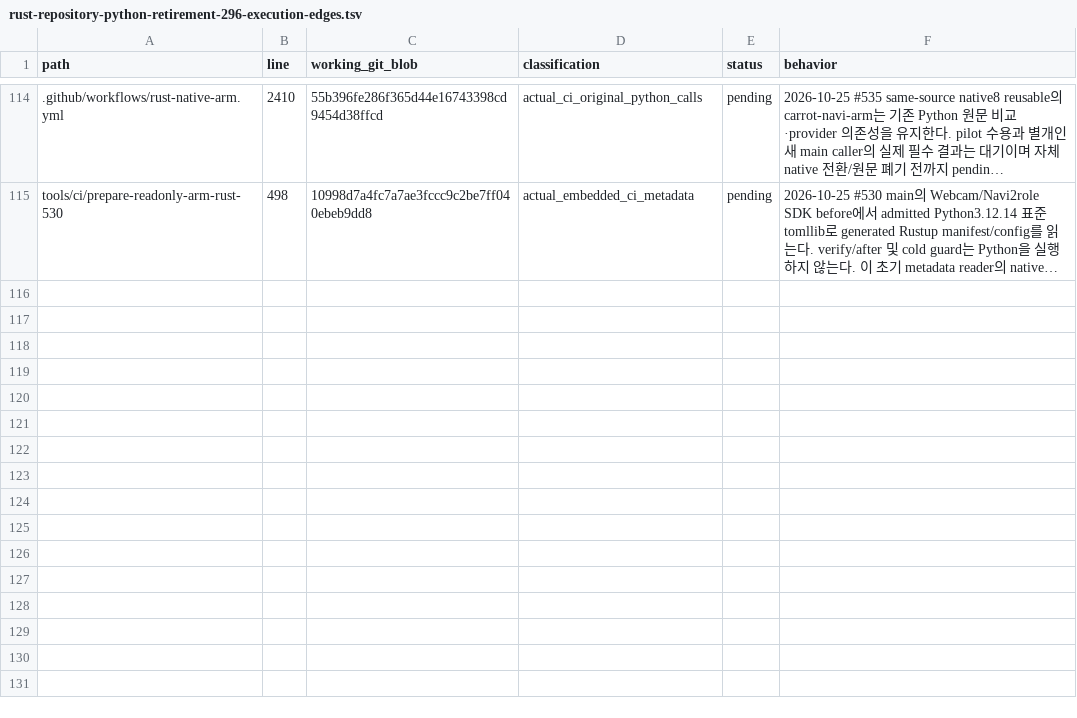
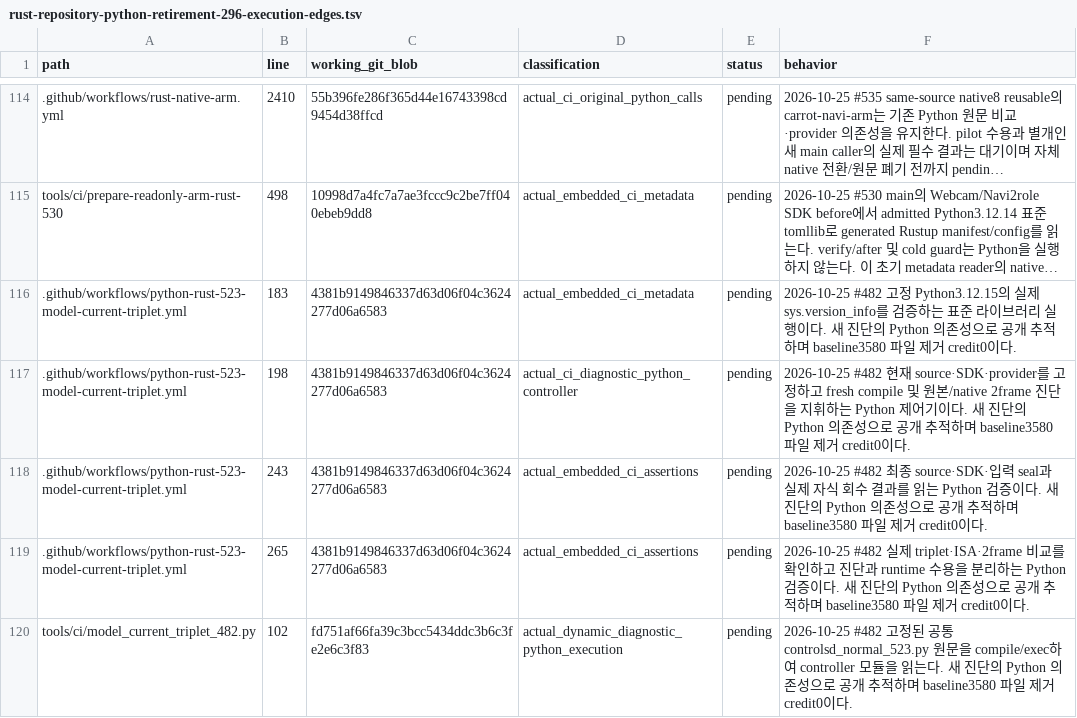
Before and after one commit to bin9208/openpilot-rust, a TSV file: docs/naver/rust-repository-python-retirement-296-execution-edges.tsv, drawn as a sheet; only a part is shown, gaps mark what is left out; long unchanged cells end in …; the diff covers the shown part only; the diff names each change by its address in the sheet, - before the commit and + after, or states it on an @@ line.

Commit message:
test(model): 현재 compile과 2frame 생산 지점을 Actions에서 진단

```diff
--- a/docs/naver/rust-repository-python-retirement-296-execution-edges.tsv
+++ b/docs/naver/rust-repository-python-retirement-296-execution-edges.tsv
+row 116: .github/workflows/python-rust-523-model-current-triplet.yml | 183 | 4381b9149846337d63d06f04c3624277d06a6583 | actual_embedded_ci_metadata | pending | 2026-10-25 #482 고정 Python3.12.15의 실제 sys.version_info를 검증하는 표준 라이브러리 실행이다. 새 진단의 Python 의존성으로 공개 추적하며 baseline3580 파일 제거 credit0이다.
+row 117: .github/workflows/python-rust-523-model-current-triplet.yml | 198 | 4381b9149846337d63d06f04c3624277d06a6583 | actual_ci_diagnostic_python_controller | pending | 2026-10-25 #482 현재 source·SDK·provider를 고정하고 fresh compile 및 원본/native 2frame 진단을 지휘하는 Python 제어기이다. 새 진단의 Python 의존성으로 공개 추적하며 baseline3580 파일 제거 credit0이다.
+row 118: .github/workflows/python-rust-523-model-current-triplet.yml | 243 | 4381b9149846337d63d06f04c3624277d06a6583 | actual_embedded_ci_assertions | pending | 2026-10-25 #482 최종 source·SDK·입력 seal과 실제 자식 회수 결과를 읽는 Python 검증이다. 새 진단의 Python 의존성으로 공개 추적하며 baseline3580 파일 제거 credit0이다.
+row 119: .github/workflows/python-rust-523-model-current-triplet.yml | 265 | 4381b9149846337d63d06f04c3624277d06a6583 | actual_embedded_ci_assertions | pending | 2026-10-25 #482 실제 triplet·ISA·2frame 비교를 확인하고 진단과 runtime 수용을 분리하는 Python 검증이다. 새 진단의 Python 의존성으로 공개 추적하며 baseline3580 파일 제거 credit0이다.
+row 120: tools/ci/model_current_triplet_482.py | 102 | fd751af66fa39c3bcc5434ddc3b6c3fe2e6c3f83 | actual_dynamic_diagnostic_python_execution | pending | 2026-10-25 #482 고정된 공통 controlsd_normal_523.py 원문을 compile/exec하여 controller 모듈을 읽는다. 새 진단의 Python 의존성으로 공개 추적하며 baseline3580 파일 제거 credit0이다.
```
Also changed, not shown: 4 added rows and 1 edited cell elsewhere in this file, 7 other files.
